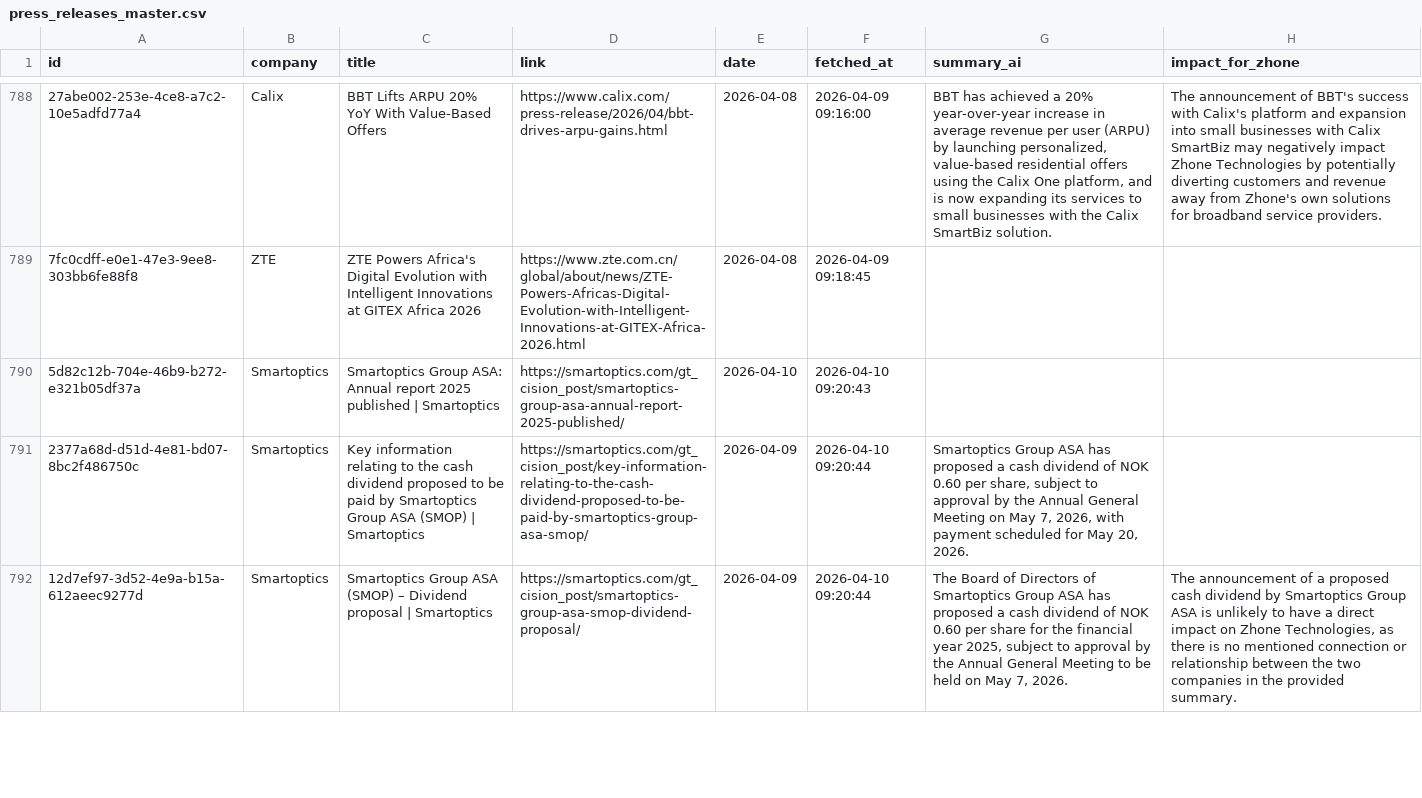
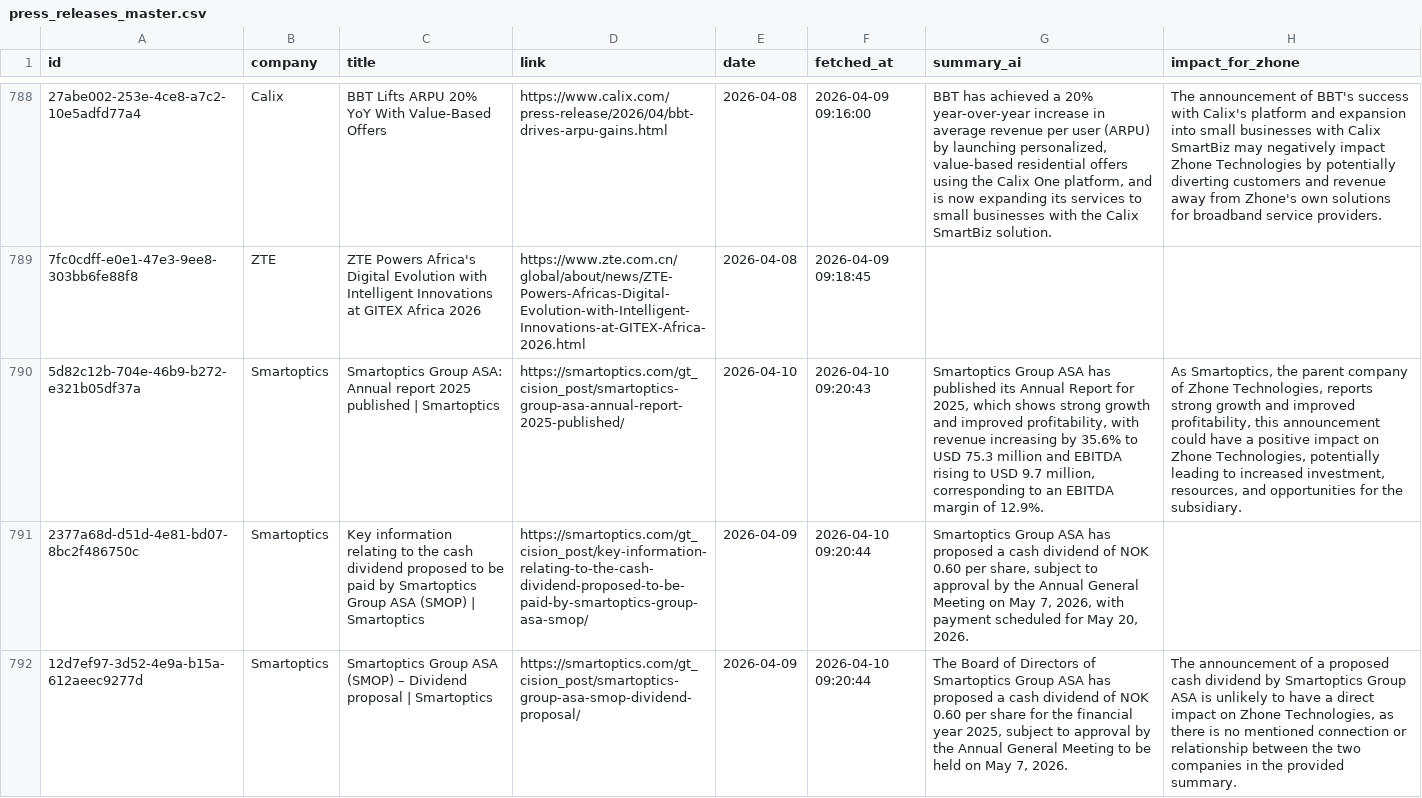
Before and after one commit to flabelle999/presswatch-app, a CSV file: press_releases_master.csv, drawn as a sheet; only a part is shown, gaps mark what is left out; the diff covers the shown part only; the diff names each change by its address in the sheet, - before the commit and + after, or states it on an @@ line.

```diff
--- a/press_releases_master.csv
+++ b/press_releases_master.csv
-G790 (summary_ai): (empty)
+G790 (summary_ai): Smartoptics Group ASA has published its Annual Report for 2025, which shows strong growth and improved profitability, with revenue increasing by 35.6% to USD 75.3 million and EBITDA rising to USD 9.7 million, corresponding to an EBITDA margin of 12.9%.
-H790 (impact_for_zhone): (empty)
+H790 (impact_for_zhone): As Smartoptics, the parent company of Zhone Technologies, reports strong growth and improved profitability, this announcement could have a positive impact on Zhone Technologies, potentially leading to increased investment, resources, and opportunities for the subsidiary.
```
Also changed, not shown: 7 edited cells elsewhere in this file.
